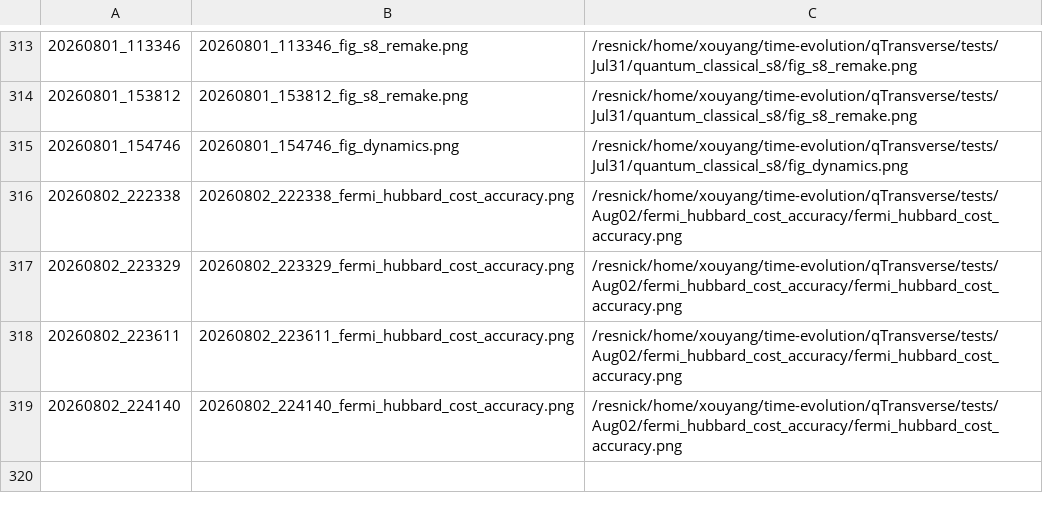
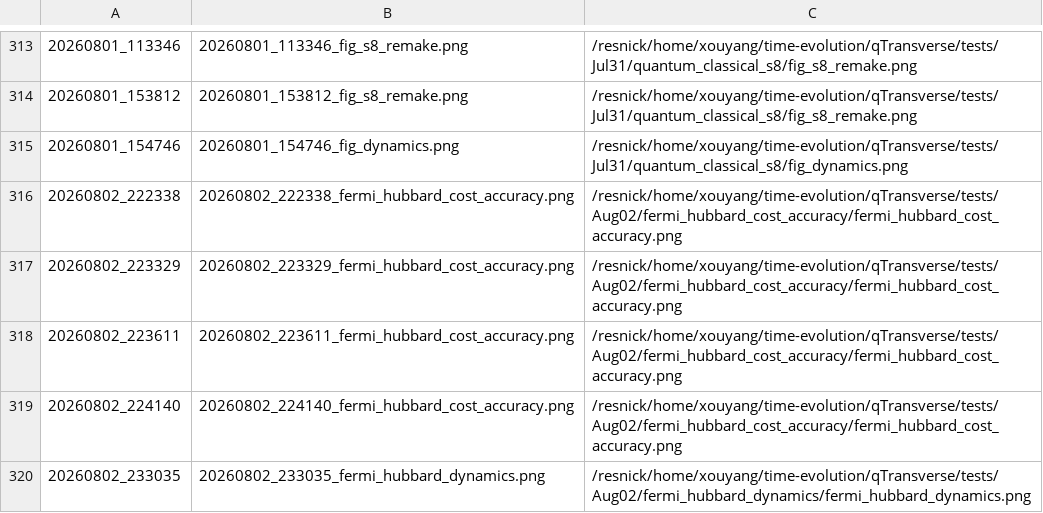
Before and after one commit to Xiaoyu-Ouyang/image-host, a TSV file: MANIFEST.tsv, drawn as a sheet; only a part is shown, gaps mark what is left out; the diff names each change by its address in the sheet, - before the commit and + after, or states it on an @@ line.

Commit message:
upload_fig: 20260802_233035 (1 file(s))
20260802_233035_fermi_hubbard_dynamics.png <- /resnick/home/xouyang/time-evolution/qTransverse/tests/Aug02/fermi_hubbard_dynamics/fermi_hubbard_dynamics.png

```diff
--- a/MANIFEST.tsv
+++ b/MANIFEST.tsv
+row 320: 20260802_233035 | 20260802_233035_fermi_hubbard_dynamics.png | /resnick/home/xouyang/time-evolution/qTransverse/tests/Aug02/fermi_hubbard_dynamics/fermi_hubbard_dynamics.png
```
Also changed, not shown: 1 other file.
